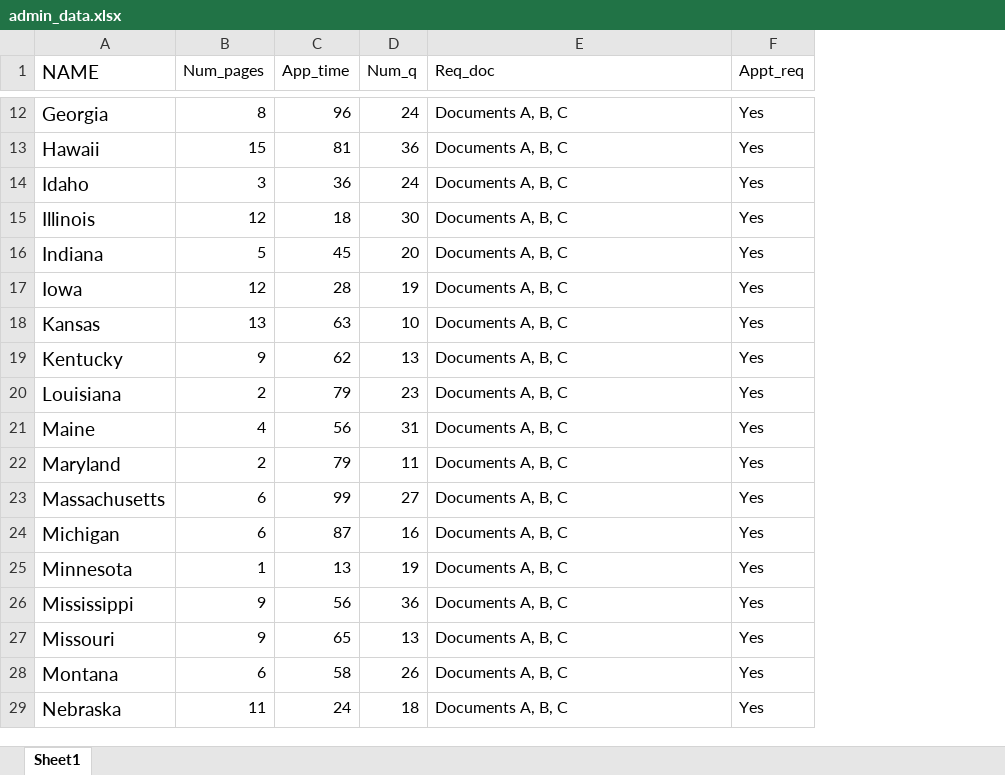
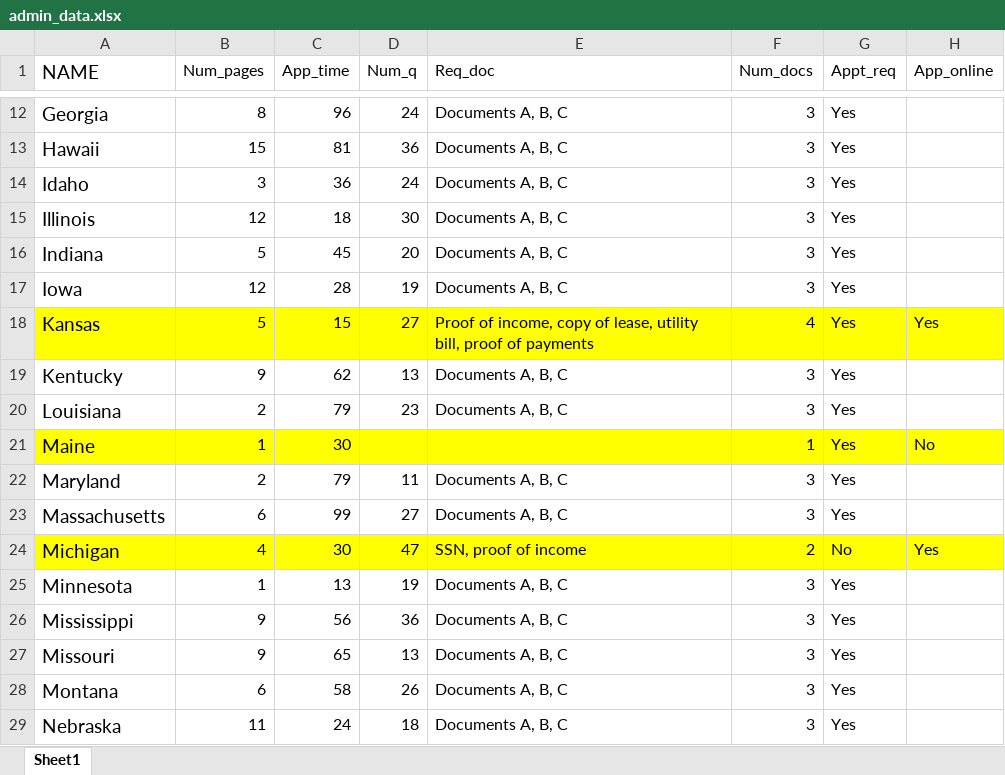
Before and after one commit to abdelkaderalia/LIHEAPadminapp, an Excel workbook: Data/admin_data.xlsx, sheet Sheet1, drawn as a sheet; only a part is shown, gaps mark what is left out; values as stored, in another font and other column widths than the file's, no borders; addresses are those after the commit; the diff covers the shown part only; the diff names each change by its address in the sheet, - before the commit and + after, or states it on an @@ line.

```diff
--- a/Data/admin_data.xlsx (sheet Sheet1)
+++ b/Data/admin_data.xlsx (sheet Sheet1)
+column F (Num_docs), rows 12-29: 3 | 3 | 3 | 3 | 3 | 3 | 4 | 3 | 3 | 1 | 3 | 3 | 2 | 3 | 3 | 3 | 3 | 3
+column H (App_online), rows 18-24: Yes |  |  | No |  |  | Yes
-A18:E18 fill: none
+A18:E18 fill: #FFFF00
-B18 (Num_pages): 13
+B18 (Num_pages): 5
-C18 (App_time): 63
+C18 (App_time): 15
-D18 (Num_q): 10
+D18 (Num_q): 27
-E18 (Req_doc): Documents A, B, C
+E18 (Req_doc): Proof of income, copy of lease, utility bill, proof of payments
-G18 fill: none
+G18 fill: #FFFF00
-A21:E21 fill: none
+A21:E21 fill: #FFFF00
-B21 (Num_pages): 4
+B21 (Num_pages): 1
-C21 (App_time): 56
+C21 (App_time): 30
-D21 (Num_q): 31
+D21 (Num_q): (empty)
-E21 (Req_doc): Documents A, B, C
+E21 (Req_doc): (empty)
-G21 fill: none
+G21 fill: #FFFF00
-A24:E24 fill: none
+A24:E24 fill: #FFFF00
-B24 (Num_pages): 6
+B24 (Num_pages): 4
-C24 (App_time): 87
+C24 (App_time): 30
-D24 (Num_q): 16
+D24 (Num_q): 47
-E24 (Req_doc): Documents A, B, C
+E24 (Req_doc): SSN, proof of income
-G24 (Appt_req): Yes
+G24 (Appt_req): No
-G24 fill: none
+G24 fill: #FFFF00
```
Also changed, not shown: 52 edited cells and cell formats elsewhere in this sheet, 1 other file.
